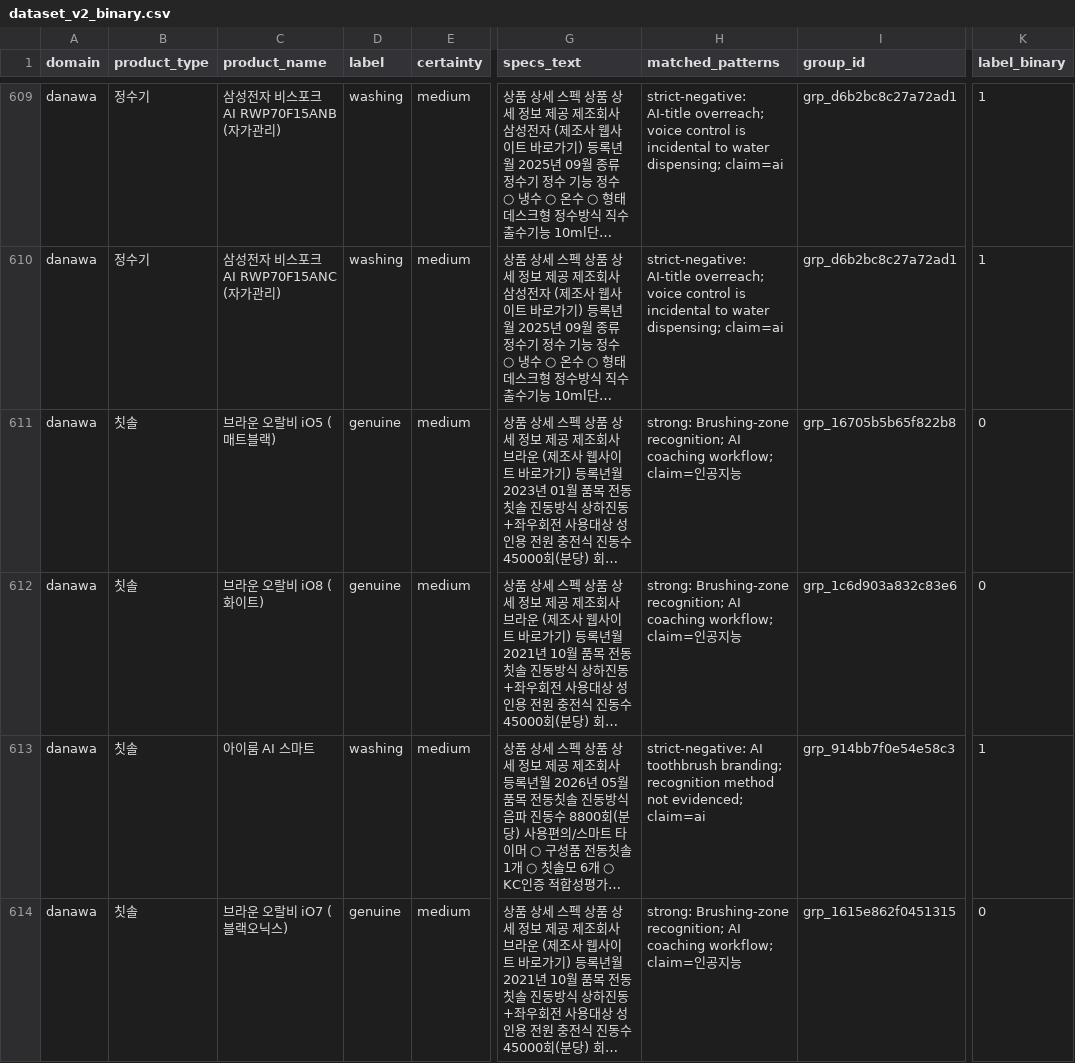
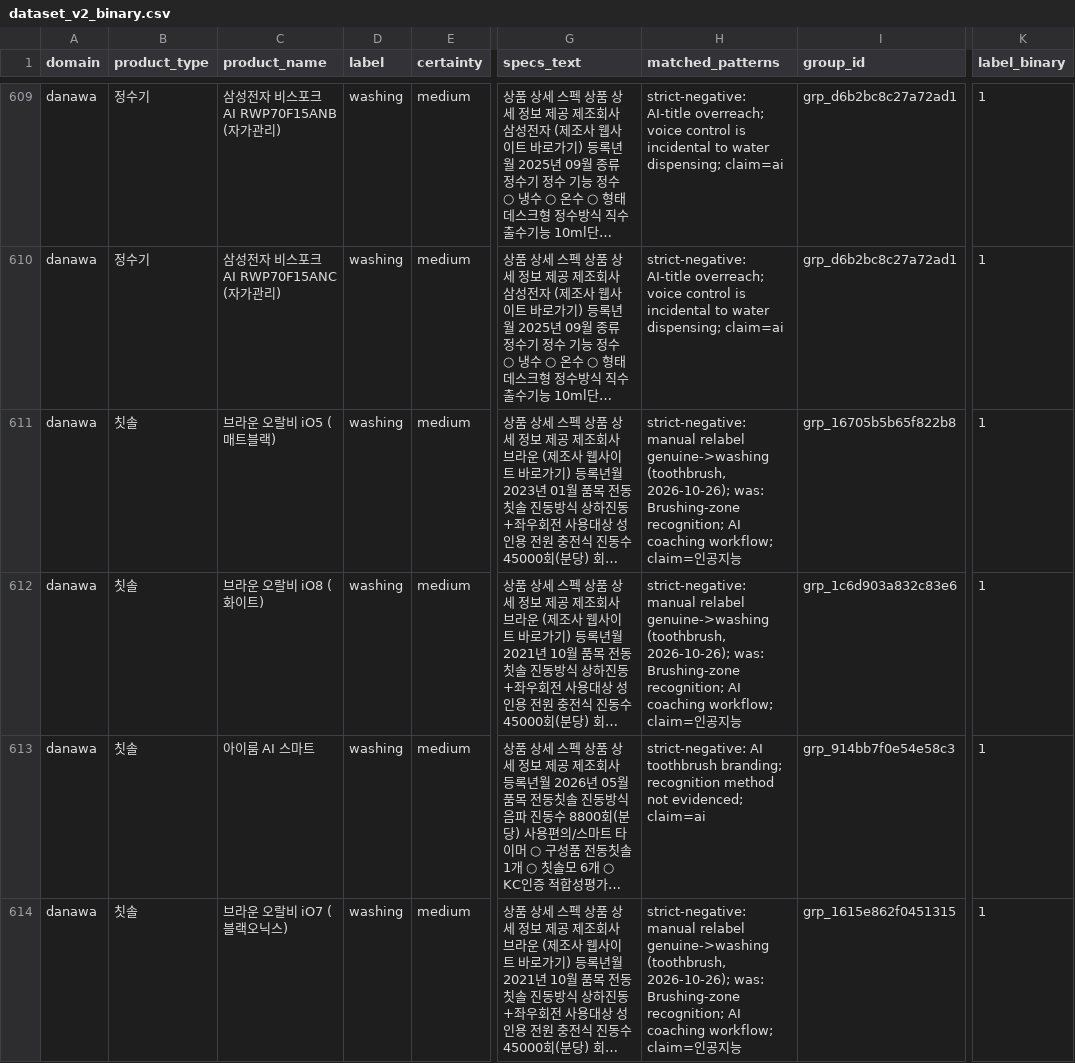
Before and after one commit to TH-Koo/EASy_ML, a CSV file: dataset/dataset_v2_binary.csv, drawn as a sheet; only a part is shown, gaps mark what is left out; long unchanged cells end in …; the diff covers the shown part only; the diff names each change by its address in the sheet, - before the commit and + after, or states it on an @@ line.

Commit message:
data: 칫솔(브라운 오랄비 iO5~iO10) 라벨 genuine -> washing
dataset_v2.csv, dataset_v2_binary.csv 의 칫솔 genuine 6건을 washing 으로
바꾼다 (label_binary 0 -> 1). matched_patterns 는 strict-negative 로
바꾸고 원래 근거는 was: 뒤에 남긴다. split 은 고정 분할이라 그대로 둔다
(train 5, val 1).

```diff
--- a/dataset/dataset_v2_binary.csv
+++ b/dataset/dataset_v2_binary.csv
-D611:D612 (label): genuine
+D611:D612 (label): washing
-H611:H612 (matched_patterns): strong: Brushing-zone recognition;…
+H611:H612 (matched_patterns): strict-negative: manual relabel genuine->washing (toothbrush, 2026-10-26); was: Brushing-zone recognition;…
-K611:K612 (label_binary): 0
+K611:K612 (label_binary): 1
-D614 (label): genuine
+D614 (label): washing
-H614 (matched_patterns): strong: Brushing-zone recognition;…
+H614 (matched_patterns): strict-negative: manual relabel genuine->washing (toothbrush, 2026-10-26); was: Brushing-zone recognition;…
-K614 (label_binary): 0
+K614 (label_binary): 1
```
Also changed, not shown: 9 edited cells elsewhere in this file, 1 other file.
